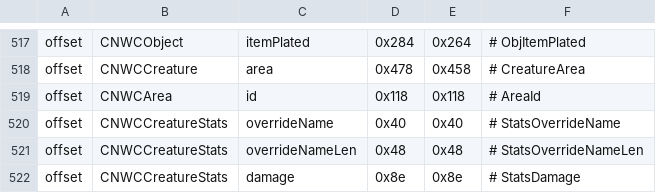
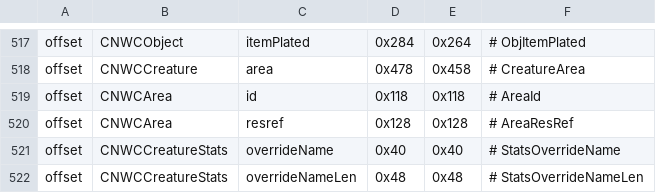
Before and after one commit to nwncxee/cx, a TSV file: managed/Framework/Builds/8193.37-17.tsv, drawn as a sheet; only a part is shown, gaps mark what is left out; the shorter side is filled out with more unchanged rows.

```diff
--- a/managed/Framework/Builds/8193.37-17.tsv
+++ b/managed/Framework/Builds/8193.37-17.tsv
@@ -519,2 +519,3 @@ offset	CNWCCreature	area	0x478	0x458	# CreatureArea
 offset	CNWCArea	id	0x118	0x118	# AreaId
+offset	CNWCArea	resref	0x128	0x128	# AreaResRef
 offset	CNWCCreatureStats	overrideName	0x40	0x40	# StatsOverrideName
```
Also changed, not shown: 18 other files.
